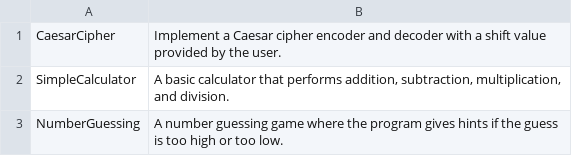
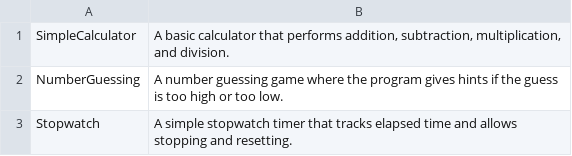
Before and after one commit to TheTrueProblematic/EndlessProjects, a CSV file: ideas.csv, drawn as a sheet; only a part is shown; the shorter side is filled out with more unchanged rows.

Commit message:
Implement a Caesar cipher encoder and decoder with a shift value provided by the user.

```diff
--- a/ideas.csv
+++ b/ideas.csv
@@ -1,2 +1 @@
-CaesarCipher,Implement a Caesar cipher encoder and decoder with a shift value provided by the user.
 SimpleCalculator,"A basic calculator that performs addition, subtraction, multiplication, and division."
```
Also changed, not shown: 1 other file.
